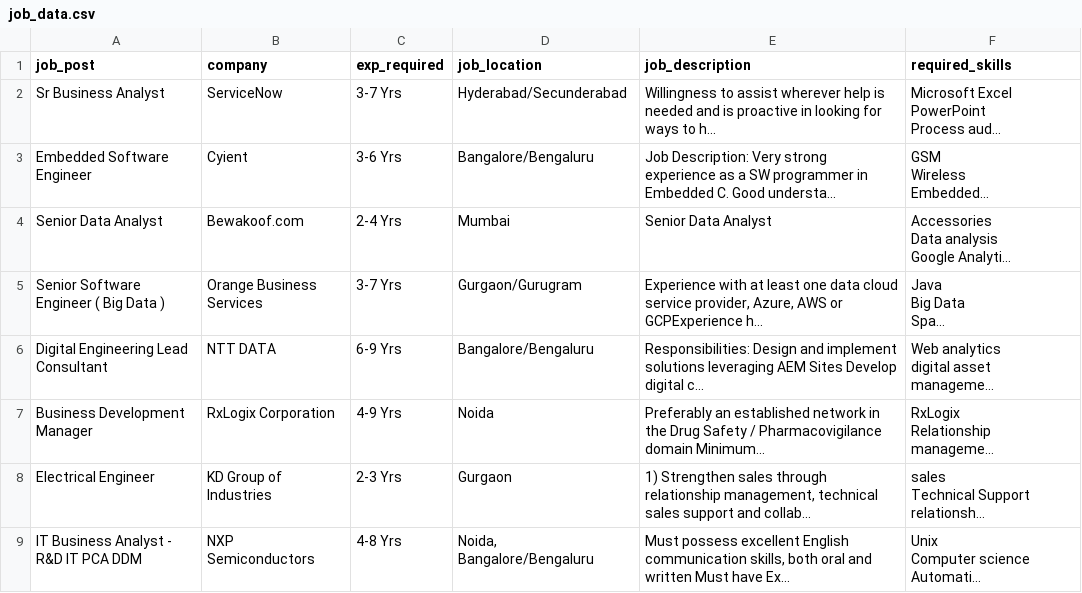
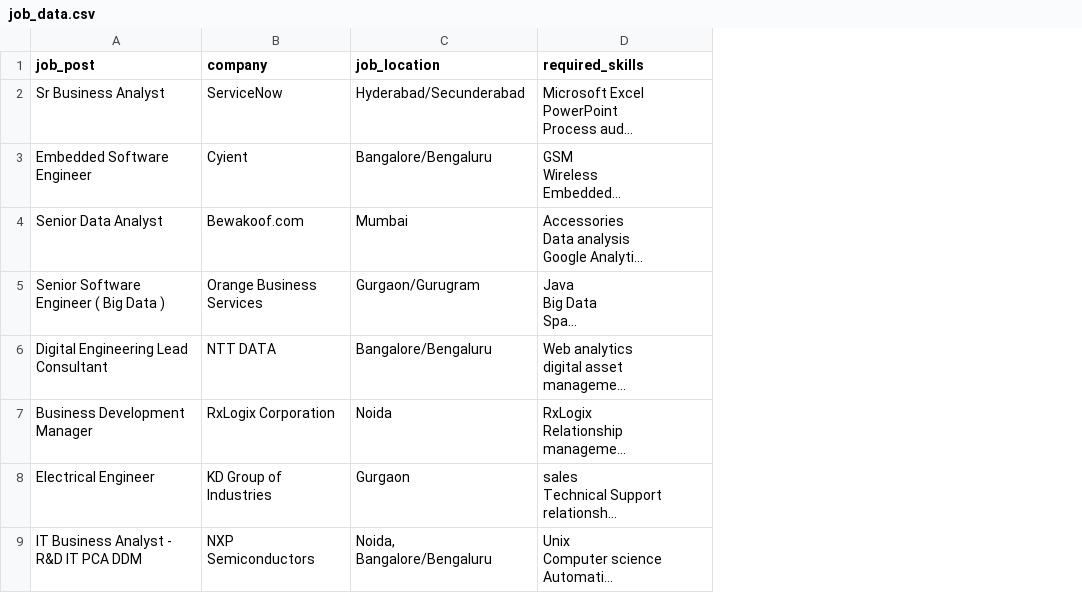
Before and after one commit to ayomidee-e/job-tools-chatbot, a CSV file: job_data.csv, drawn as a sheet; only a part is shown; long unchanged cells end in …; the diff names each change by its address in the sheet, - before the commit and + after, or states it on an @@ line.

```diff
--- a/job_data.csv
+++ b/job_data.csv
-column C (exp_required), rows 2-9: 3-7 Yrs | 3-6 Yrs | 2-4 Yrs | 3-7 Yrs | 6-9 Yrs | 4-9 Yrs | 2-3 Yrs | 4-8 Yrs
-column E (job_description), rows 2-9: Willingness to assist wherever help is needed and is proactive in looking for ways to h... | Job Description: Very strong experience as a SW programmer in Embedded C. Good understa... | Senior Data Analyst | Experience with at least one data cloud service provider, Azure, AWS or GCPExperience h... | Responsibilities: Design and implement solutions leveraging AEM Sites Develop digital c... | Preferably an established network in the Drug Safety / Pharmacovigilance domain Minimum... | 1) Strengthen sales through relationship management, technical sales support and collab... | Must possess excellent English communication skills, both oral and written Must have Ex...
```
Also changed, not shown: 1 other file.
